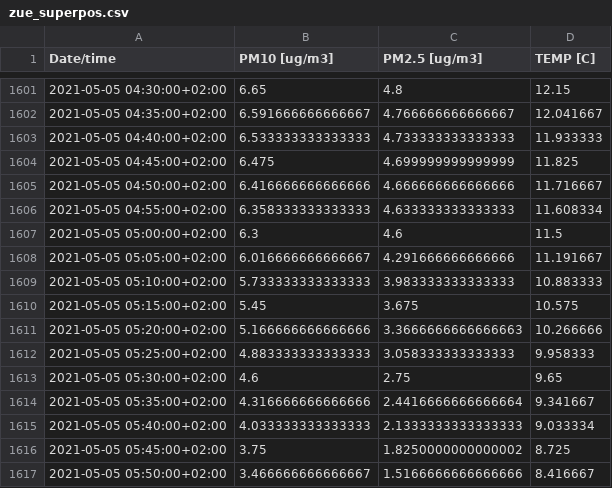
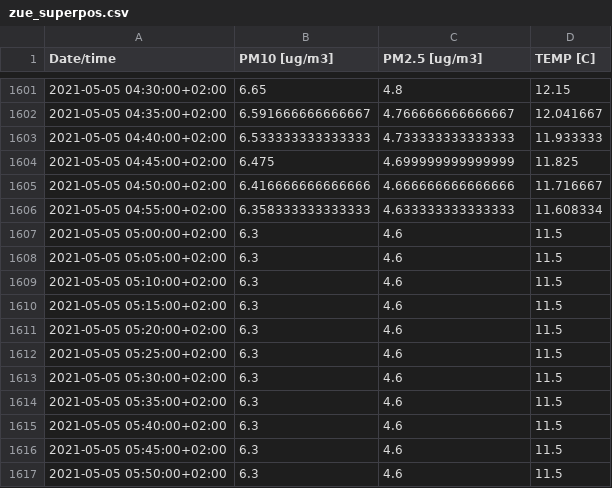
Before and after one commit to ClementSicard/AirQuality-Data-Science-Project, a CSV file: data_v/zue_superpos.csv, drawn as a sheet; only a part is shown, gaps mark what is left out; the diff covers the shown part only.

Commit message:
Modified preprocessing + final data

```diff
--- a/data_v/zue_superpos.csv
+++ b/data_v/zue_superpos.csv
@@ -1607,11 +1607,11 @@ Date/time,PM10 [ug/m3],PM2.5 [ug/m3],TEMP [C]
 2021-05-05 05:00:00+02:00,6.3,4.6,11.5
-2021-05-05 05:05:00+02:00,6.016666666666667,4.291666666666666,11.191667
-2021-05-05 05:10:00+02:00,5.733333333333333,3.983333333333333,10.883333
-2021-05-05 05:15:00+02:00,5.45,3.675,10.575
-2021-05-05 05:20:00+02:00,5.166666666666666,3.3666666666666663,10.266666
-2021-05-05 05:25:00+02:00,4.883333333333333,3.058333333333333,9.958333
-2021-05-05 05:30:00+02:00,4.6,2.75,9.65
-2021-05-05 05:35:00+02:00,4.316666666666666,2.4416666666666664,9.341667
-2021-05-05 05:40:00+02:00,4.033333333333333,2.1333333333333333,9.033334
-2021-05-05 05:45:00+02:00,3.75,1.8250000000000002,8.725
-2021-05-05 05:50:00+02:00,3.466666666666667,1.5166666666666666,8.416667
+2021-05-05 05:05:00+02:00,6.3,4.6,11.5
+2021-05-05 05:10:00+02:00,6.3,4.6,11.5
+2021-05-05 05:15:00+02:00,6.3,4.6,11.5
+2021-05-05 05:20:00+02:00,6.3,4.6,11.5
+2021-05-05 05:25:00+02:00,6.3,4.6,11.5
+2021-05-05 05:30:00+02:00,6.3,4.6,11.5
+2021-05-05 05:35:00+02:00,6.3,4.6,11.5
+2021-05-05 05:40:00+02:00,6.3,4.6,11.5
+2021-05-05 05:45:00+02:00,6.3,4.6,11.5
+2021-05-05 05:50:00+02:00,6.3,4.6,11.5
```
Also changed, not shown: 2 removed rows and 87 edited cells elsewhere in this file, data_v/h_mean_ts.csv, data_v/scaled_ts.csv, 5 other files.
